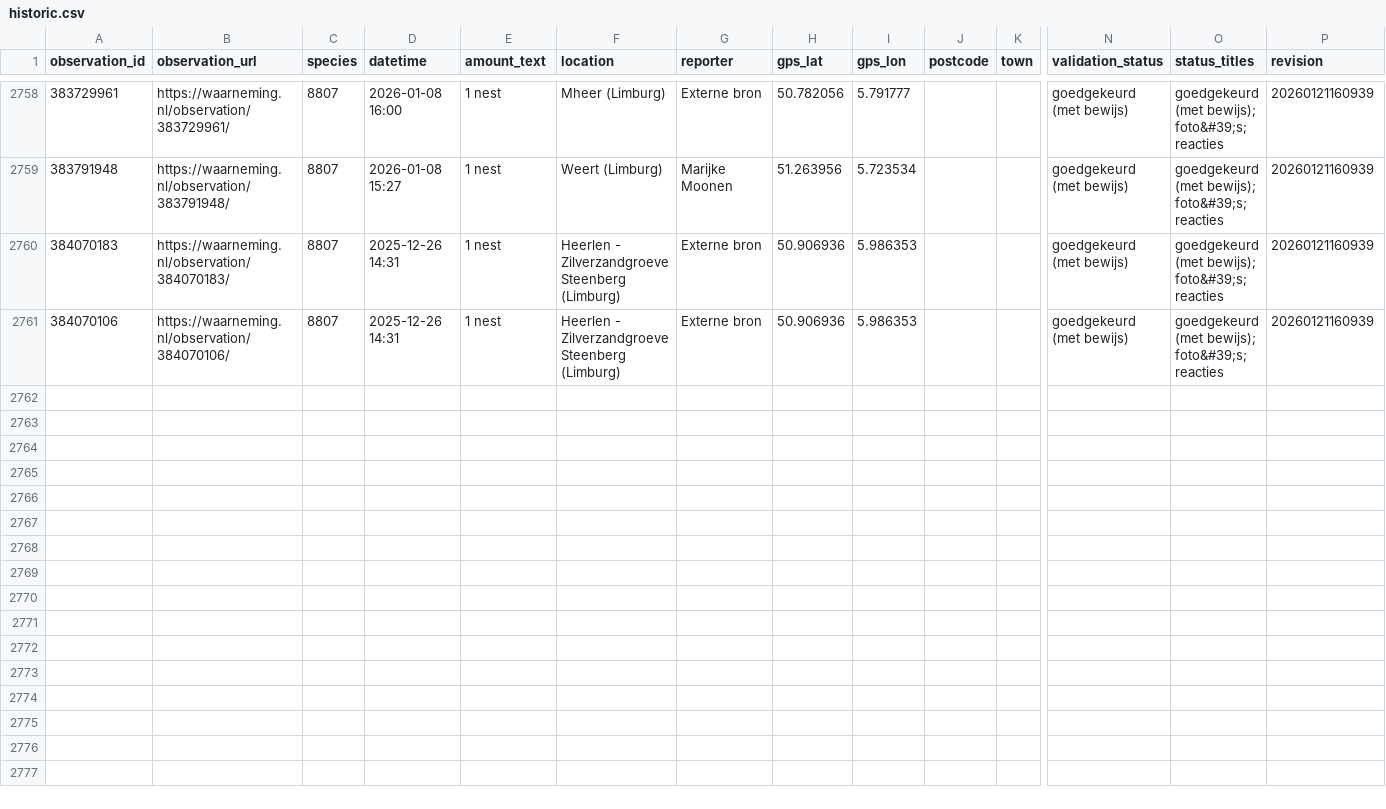
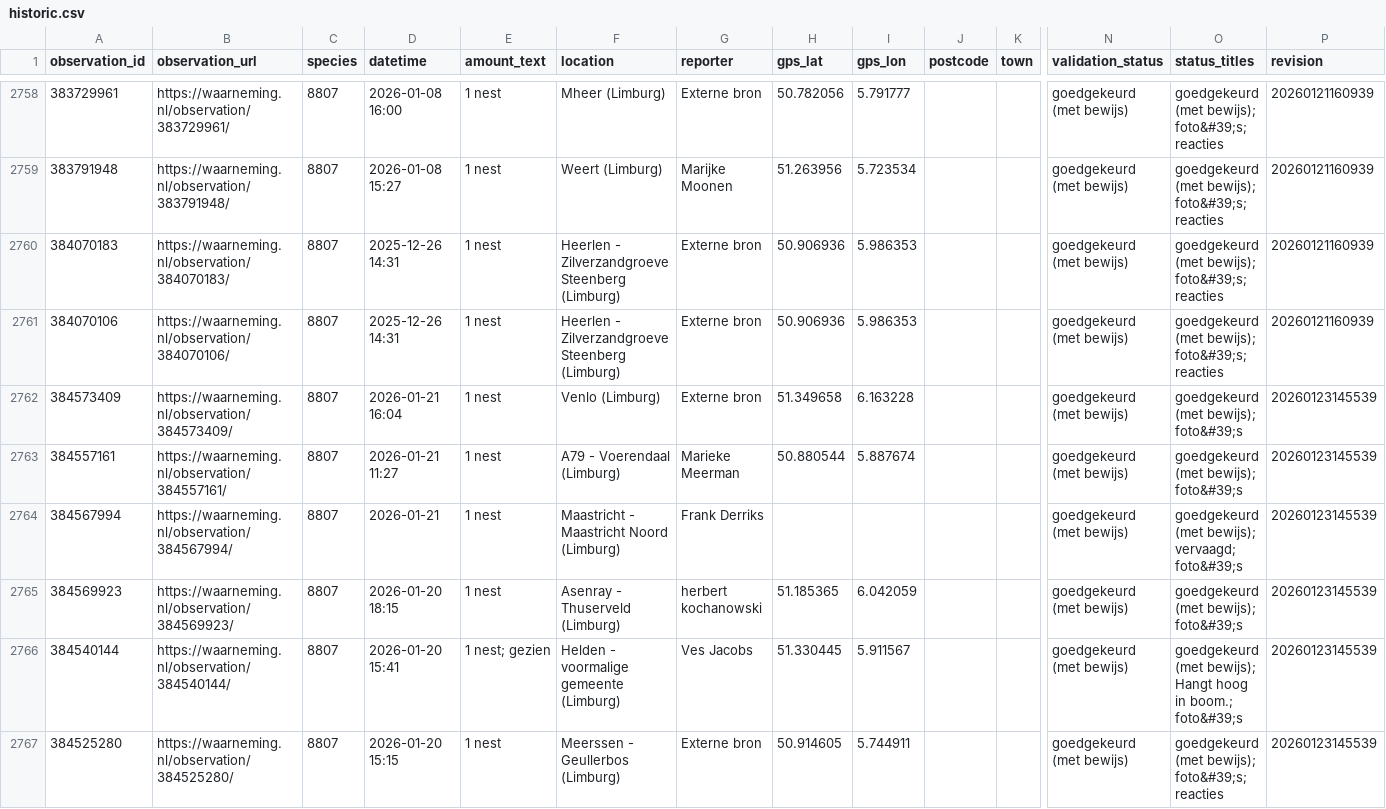
Before and after one commit to Matts/manual-data-input, a CSV file: historic.csv, drawn as a sheet; only a part is shown, gaps mark what is left out; rows hold the shown columns only; the diff covers the shown part only; the diff names each change by its address in the sheet, - before the commit and + after, or states it on an @@ line.

```diff
--- a/historic.csv
+++ b/historic.csv
+row 2762: 384573409 | https://waarneming.nl/observation/384573409/ | 8807 | 2026-01-21 16:04 | 1 nest | Venlo (Limburg) | Externe bron | 51.349658 | 6.163228 |  |  | goedgekeurd (met bewijs) | goedgekeurd (met bewijs); foto&#39;s | 20260123145539
+row 2763: 384557161 | https://waarneming.nl/observation/384557161/ | 8807 | 2026-01-21 11:27 | 1 nest | A79 - Voerendaal (Limburg) | Marieke Meerman | 50.880544 | 5.887674 |  |  | goedgekeurd (met bewijs) | goedgekeurd (met bewijs); foto&#39;s | 20260123145539
+row 2764: 384567994 | https://waarneming.nl/observation/384567994/ | 8807 | 2026-01-21 | 1 nest | Maastricht - Maastricht Noord (Limburg) | Frank Derriks |  |  |  |  | goedgekeurd (met bewijs) | goedgekeurd (met bewijs); vervaagd; foto&#39;s | 20260123145539
+row 2765: 384569923 | https://waarneming.nl/observation/384569923/ | 8807 | 2026-01-20 18:15 | 1 nest | Asenray - Thuserveld (Limburg) | herbert kochanowski | 51.185365 | 6.042059 |  |  | goedgekeurd (met bewijs) | goedgekeurd (met bewijs); foto&#39;s | 20260123145539
+row 2766: 384540144 | https://waarneming.nl/observation/384540144/ | 8807 | 2026-01-20 15:41 | 1 nest; gezien | Helden - voormalige gemeente (Limburg) | Ves Jacobs | 51.330445 | 5.911567 |  |  | goedgekeurd (met bewijs) | goedgekeurd (met bewijs); Hangt hoog in boom.; foto&#39;s | 20260123145539
+row 2767: 384525280 | https://waarneming.nl/observation/384525280/ | 8807 | 2026-01-20 15:15 | 1 nest | Meerssen - Geullerbos (Limburg) | Externe bron | 50.914605 | 5.744911 |  |  | goedgekeurd (met bewijs) | goedgekeurd (met bewijs); foto&#39;s; reacties | 20260123145539
```
Also changed, not shown: 5 added rows elsewhere in this file, data.csv, raw.csv.
